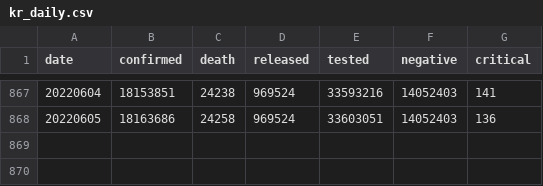
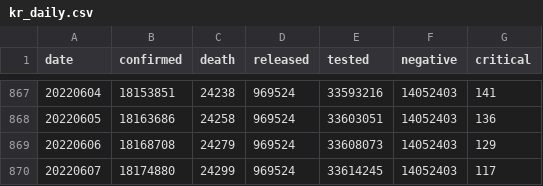
Before and after one commit to jooeungen/coronaboard_kr, a CSV file: kr_daily.csv, drawn as a sheet; only a part is shown, gaps mark what is left out.

```diff
--- a/kr_daily.csv
+++ b/kr_daily.csv
@@ -868 +868,3 @@ date,confirmed,death,released,tested,negative,critical
 20220605,18163686,24258,969524,33603051,14052403,136
+20220606,18168708,24279,969524,33608073,14052403,129
+20220607,18174880,24299,969524,33614245,14052403,117
```
Also changed, not shown: kr_regional_daily.csv.
